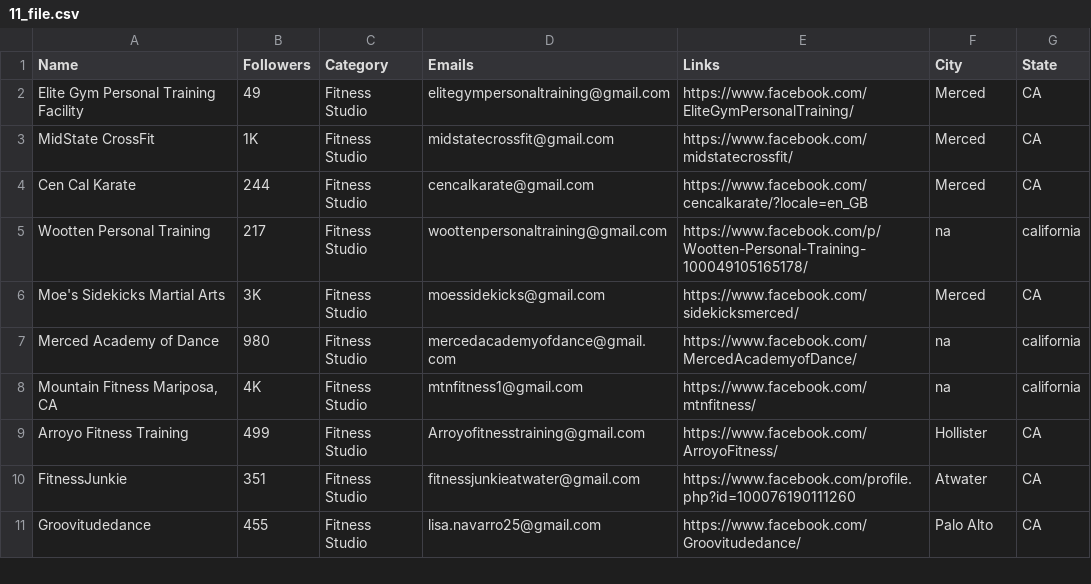
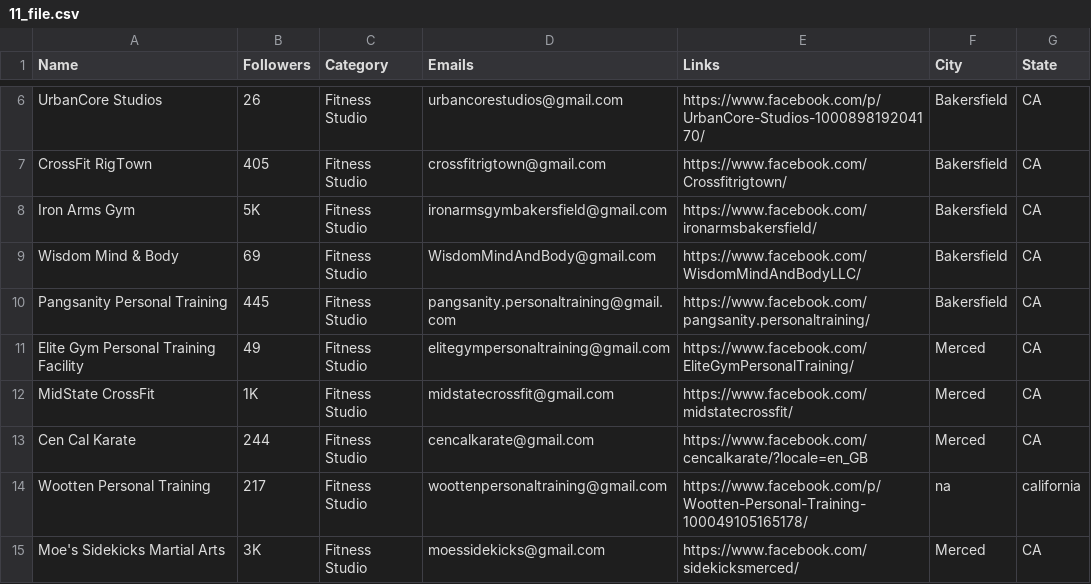
Before and after one commit to will-carrington/inconsistent_contacts, a CSV file: 11_file.csv, drawn as a sheet; only a part is shown, gaps mark what is left out; the shorter side is filled out with more unchanged rows; the diff covers the shown part only.

```diff
--- a/11_file.csv
+++ b/11_file.csv
@@ -2 +6,6 @@ Name,Followers,Category,Emails,Links,City,State
+UrbanCore Studios,26,Fitness Studio,urbancorestudios@gmail.com,https://www.facebook.com/p/UrbanCore-Studios-100089819204170/,Bakersfield,CA
+CrossFit RigTown,405,Fitness Studio,crossfitrigtown@gmail.com,https://www.facebook.com/Crossfitrigtown/,Bakersfield,CA
+Iron Arms Gym,5K,Fitness Studio,ironarmsgymbakersfield@gmail.com,https://www.facebook.com/ironarmsbakersfield/,Bakersfield,CA
+Wisdom Mind & Body,69,Fitness Studio,WisdomMindAndBody@gmail.com,https://www.facebook.com/WisdomMindAndBodyLLC/,Bakersfield,CA
+Pangsanity Personal Training,445,Fitness Studio,pangsanity.personaltraining@gmail.com,https://www.facebook.com/pangsanity.personaltraining/,Bakersfield,CA
 Elite Gym Personal Training Facility,49,Fitness Studio,elitegympersonaltraining@gmail.com,https://www.facebook.com/EliteGymPersonalTraining/,Merced,CA
```
Also changed, not shown: 4 added rows and 6 edited cells elsewhere in this file.
